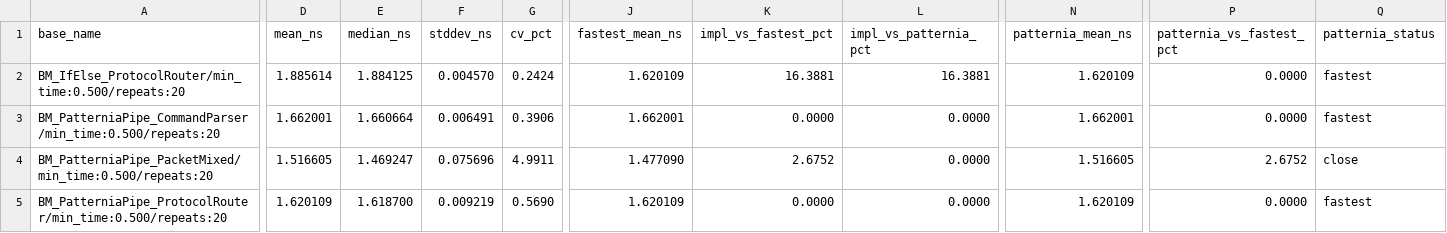
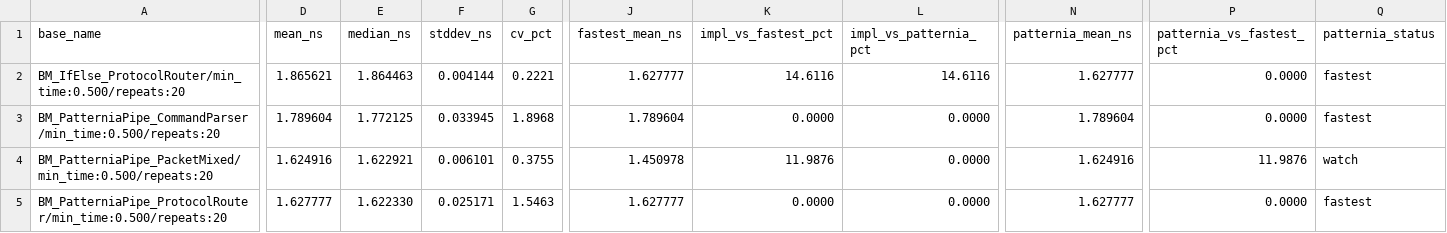
Before and after one commit to sentomk/patternia, a CSV file: assets/bench/latest.csv, drawn as a sheet; only a part is shown, gaps mark what is left out; the diff covers the shown part only; the diff names each change by its address in the sheet, - before the commit and + after, or states it on an @@ line.

```diff
--- a/assets/bench/latest.csv
+++ b/assets/bench/latest.csv
-D2 (mean_ns): 1.885614
+D2 (mean_ns): 1.865621
-E2 (median_ns): 1.884125
+E2 (median_ns): 1.864463
-F2 (stddev_ns): 0.004570
+F2 (stddev_ns): 0.004144
-G2 (cv_pct): 0.2424
+G2 (cv_pct): 0.2221
-J2 (fastest_mean_ns): 1.620109
+J2 (fastest_mean_ns): 1.627777
-K2 (impl_vs_fastest_pct): 16.3881
+K2 (impl_vs_fastest_pct): 14.6116
-L2 (impl_vs_patternia_pct): 16.3881
+L2 (impl_vs_patternia_pct): 14.6116
-N2 (patternia_mean_ns): 1.620109
+N2 (patternia_mean_ns): 1.627777
-D3 (mean_ns): 1.662001
+D3 (mean_ns): 1.789604
-E3 (median_ns): 1.660664
+E3 (median_ns): 1.772125
-F3 (stddev_ns): 0.006491
+F3 (stddev_ns): 0.033945
-G3 (cv_pct): 0.3906
+G3 (cv_pct): 1.8968
-J3 (fastest_mean_ns): 1.662001
+J3 (fastest_mean_ns): 1.789604
-N3 (patternia_mean_ns): 1.662001
+N3 (patternia_mean_ns): 1.789604
-D4 (mean_ns): 1.516605
+D4 (mean_ns): 1.624916
-E4 (median_ns): 1.469247
+E4 (median_ns): 1.622921
-F4 (stddev_ns): 0.075696
+F4 (stddev_ns): 0.006101
-G4 (cv_pct): 4.9911
+G4 (cv_pct): 0.3755
-J4 (fastest_mean_ns): 1.477090
+J4 (fastest_mean_ns): 1.450978
-K4 (impl_vs_fastest_pct): 2.6752
+K4 (impl_vs_fastest_pct): 11.9876
-N4 (patternia_mean_ns): 1.516605
+N4 (patternia_mean_ns): 1.624916
-P4 (patternia_vs_fastest_pct): 2.6752
+P4 (patternia_vs_fastest_pct): 11.9876
-Q4 (patternia_status): close
+Q4 (patternia_status): watch
-D5 (mean_ns): 1.620109
+D5 (mean_ns): 1.627777
-E5 (median_ns): 1.618700
+E5 (median_ns): 1.622330
-F5 (stddev_ns): 0.009219
+F5 (stddev_ns): 0.025171
-G5 (cv_pct): 0.5690
+G5 (cv_pct): 1.5463
-J5 (fastest_mean_ns): 1.620109
+J5 (fastest_mean_ns): 1.627777
-N5 (patternia_mean_ns): 1.620109
+N5 (patternia_mean_ns): 1.627777
```
Also changed, not shown: 40 edited cells elsewhere in this file, 3 other files.
